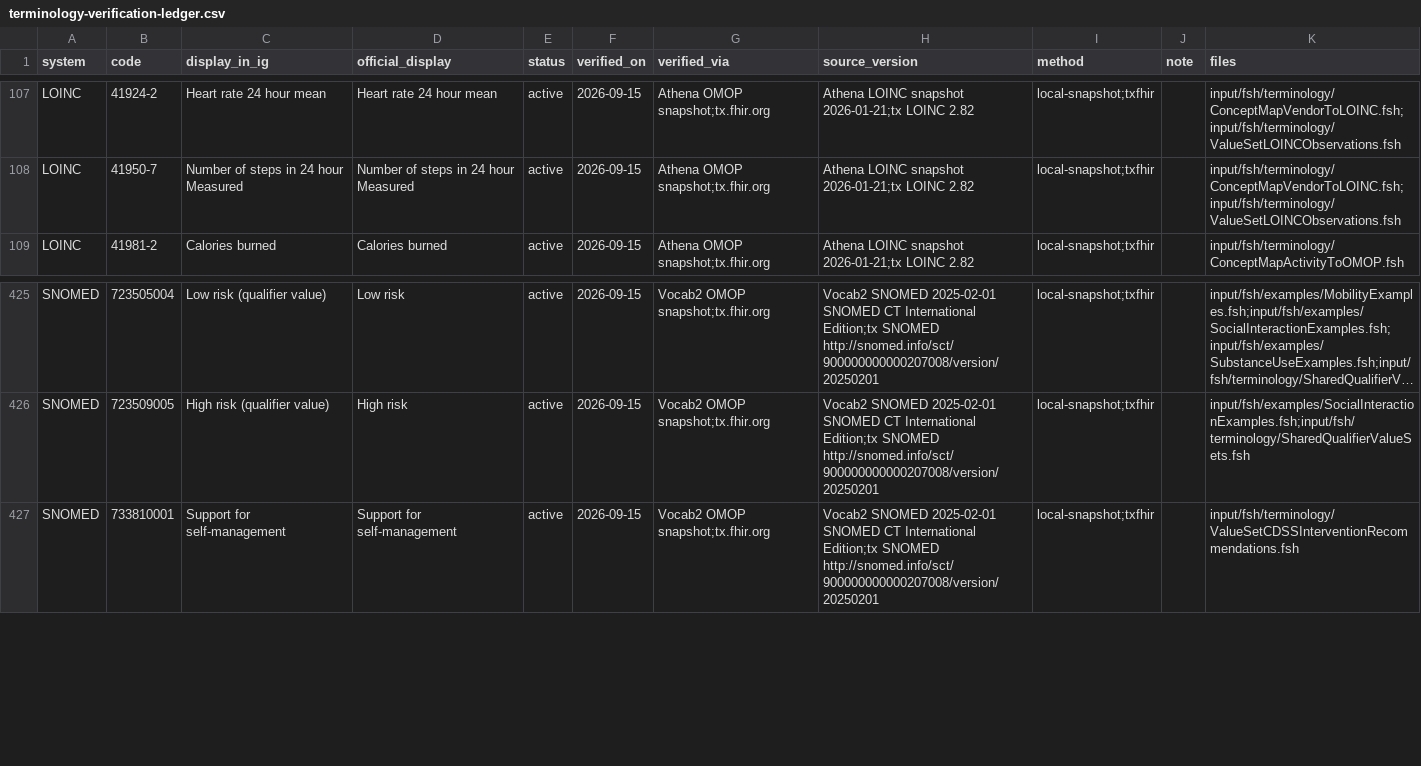
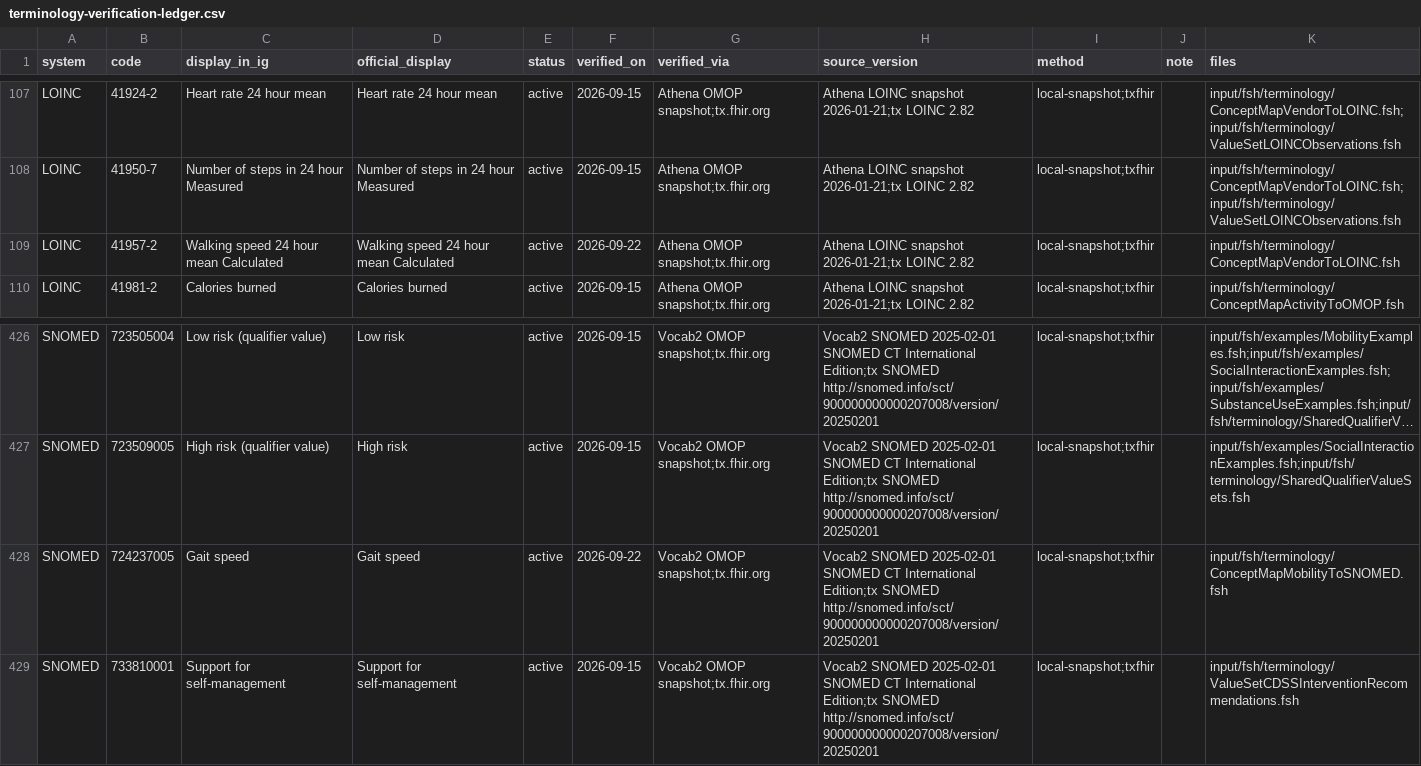
Before and after one commit to RicardoLSantos/shorthand, a CSV file: input/data/terminology-verification-ledger.csv, drawn as a sheet; only a part is shown, gaps mark what is left out; long unchanged cells end in …; the diff names each change by its address in the sheet, - before the commit and + after, or states it on an @@ line.

```diff
--- a/input/data/terminology-verification-ledger.csv
+++ b/input/data/terminology-verification-ledger.csv
+row 109: LOINC | 41957-2 | Walking speed 24 hour mean Calculated | Walking speed 24 hour mean Calculated | active | 2026-09-22 | Athena OMOP snapshot;tx.fhir.org | Athena LOINC snapshot 2026-01-21;tx LOINC 2.82 | local-snapshot;txfhir |  | input/fsh/terminology/ConceptMapVendorToLOINC.fsh
+row 428: SNOMED | 724237005 | Gait speed | Gait speed | active | 2026-09-22 | Vocab2 OMOP snapshot;tx.fhir.org | Vocab2 SNOMED 2025-02-01 SNOMED CT International Edition;tx SNOMED http://snomed.info/sct/900000000000207008/version/20250201 | local-snapshot;txfhir |  | input/fsh/terminology/ConceptMapMobilityToSNOMED.fsh
```
Also changed, not shown: 3 other files.
